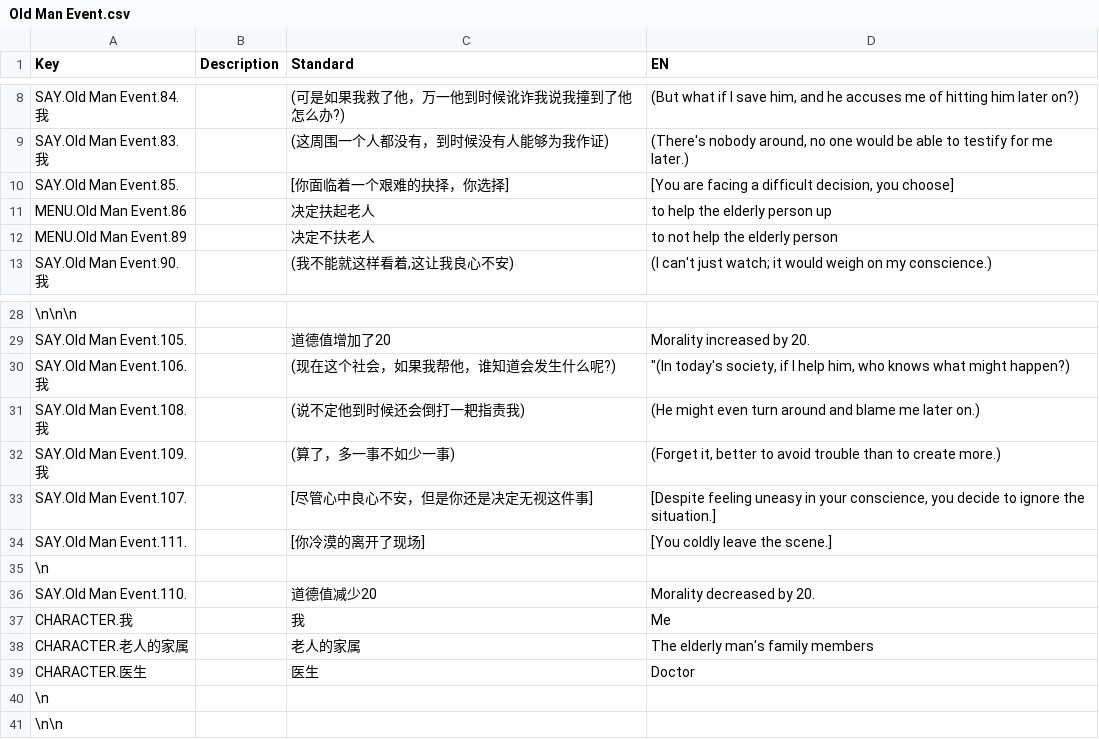
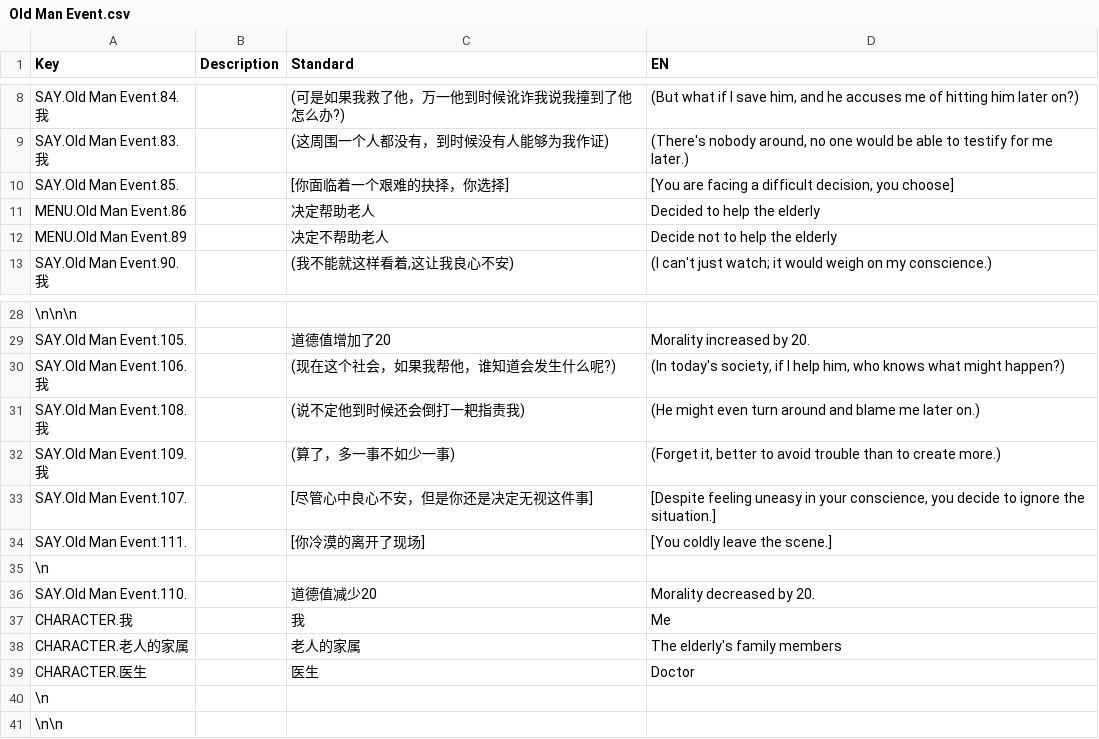
Before and after one commit to KaneOvO/CMPM171-Group-Project, a CSV file: Assets/Dialogue/Old Man Event.csv, drawn as a sheet; only a part is shown, gaps mark what is left out; the diff names each change by its address in the sheet, - before the commit and + after, or states it on an @@ line.

Commit message:
add interest event scene

```diff
--- a/Assets/Dialogue/Old Man Event.csv
+++ b/Assets/Dialogue/Old Man Event.csv
-C11 (Standard): 决定扶起老人
+C11 (Standard): 决定帮助老人
-D11 (EN): to help the elderly person up
+D11 (EN): Decided to help the elderly
-C12 (Standard): 决定不扶老人
+C12 (Standard): 决定不帮助老人
-D12 (EN): to not help the elderly person
+D12 (EN): Decide not to help the elderly
-D30 (EN): "(In today's society,…
+D30 (EN): (In today's society,…
-D38 (EN): The elderly man's family members
+D38 (EN): The elderly's family members
```
Also changed, not shown: 19 other files.
